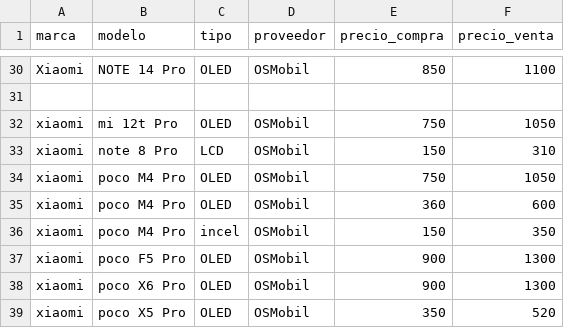
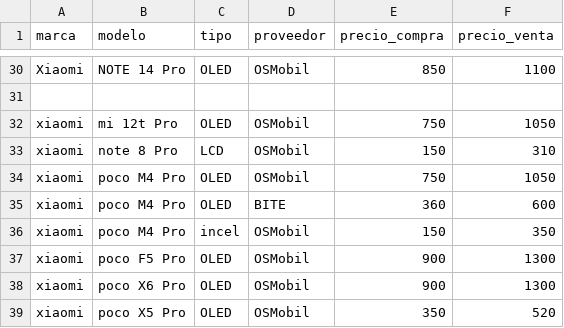
Before and after one commit to scz-red/lupo.lat, a CSV file: precios/data/osmobil.csv, drawn as a sheet; only a part is shown, gaps mark what is left out.

Commit message:
Update osmobil.csv

```diff
--- a/precios/data/osmobil.csv
+++ b/precios/data/osmobil.csv
@@ -34,3 +34,3 @@ xiaomi,note 8 Pro,LCD,OSMobil,150,310
 xiaomi,poco M4 Pro,OLED,OSMobil,750,1050
-xiaomi,poco M4 Pro,OLED,OSMobil,360,600
+xiaomi,poco M4 Pro,OLED,BITE,360,600
 xiaomi,poco M4 Pro,incel,OSMobil,150,350
```
